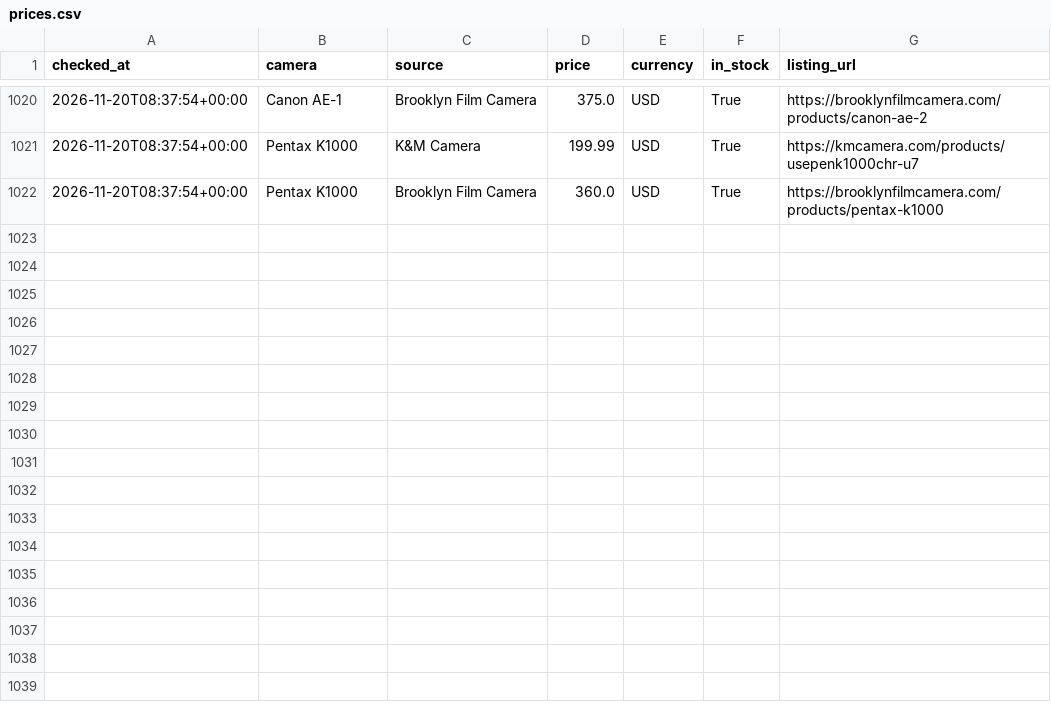
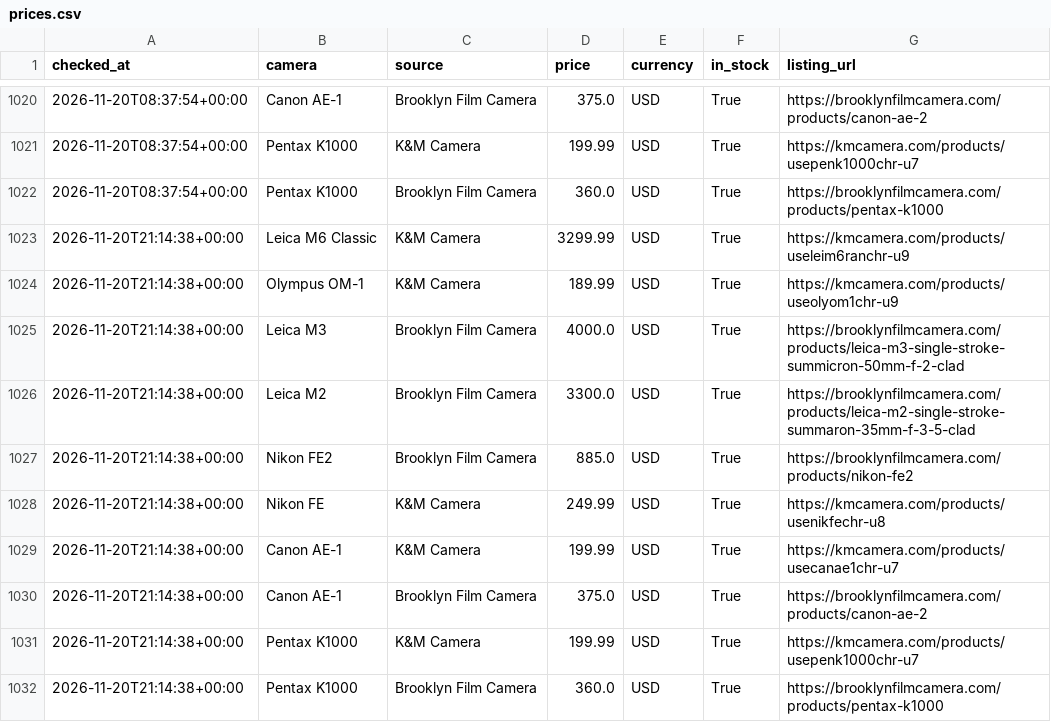
Before and after one commit to evanschneid/camera-price-tracker, a CSV file: data/prices.csv, drawn as a sheet; only a part is shown, gaps mark what is left out.

```diff
--- a/data/prices.csv
+++ b/data/prices.csv
@@ -1022 +1022,11 @@ checked_at,camera,source,price,currency,in_stock,listing_url
 2026-11-20T08:37:54+00:00,Pentax K1000,Brooklyn Film Camera,360.0,USD,True,https://brooklynfilmcamera.com/products/pentax-k1000
+2026-11-20T21:14:38+00:00,Leica M6 Classic,K&M Camera,3299.99,USD,True,https://kmcamera.com/products/useleim6ranchr-u9
+2026-11-20T21:14:38+00:00,Olympus OM-1,K&M Camera,189.99,USD,True,https://kmcamera.com/products/useolyom1chr-u9
+2026-11-20T21:14:38+00:00,Leica M3,Brooklyn Film Camera,4000.0,USD,True,https://brooklynfilmcamera.com/products/leica-m3-single-stroke-summicron-50mm-f-2-clad
+2026-11-20T21:14:38+00:00,Leica M2,Brooklyn Film Camera,3300.0,USD,True,https://brooklynfilmcamera.com/products/leica-m2-single-stroke-summaron-35mm-f-3-5-clad
+2026-11-20T21:14:38+00:00,Nikon FE2,Brooklyn Film Camera,885.0,USD,True,https://brooklynfilmcamera.com/products/nikon-fe2
+2026-11-20T21:14:38+00:00,Nikon FE,K&M Camera,249.99,USD,True,https://kmcamera.com/products/usenikfechr-u8
+2026-11-20T21:14:38+00:00,Canon AE-1,K&M Camera,199.99,USD,True,https://kmcamera.com/products/usecanae1chr-u7
+2026-11-20T21:14:38+00:00,Canon AE-1,Brooklyn Film Camera,375.0,USD,True,https://brooklynfilmcamera.com/products/canon-ae-2
+2026-11-20T21:14:38+00:00,Pentax K1000,K&M Camera,199.99,USD,True,https://kmcamera.com/products/usepenk1000chr-u7
+2026-11-20T21:14:38+00:00,Pentax K1000,Brooklyn Film Camera,360.0,USD,True,https://brooklynfilmcamera.com/products/pentax-k1000
```
Also changed, not shown: 3 other files.
